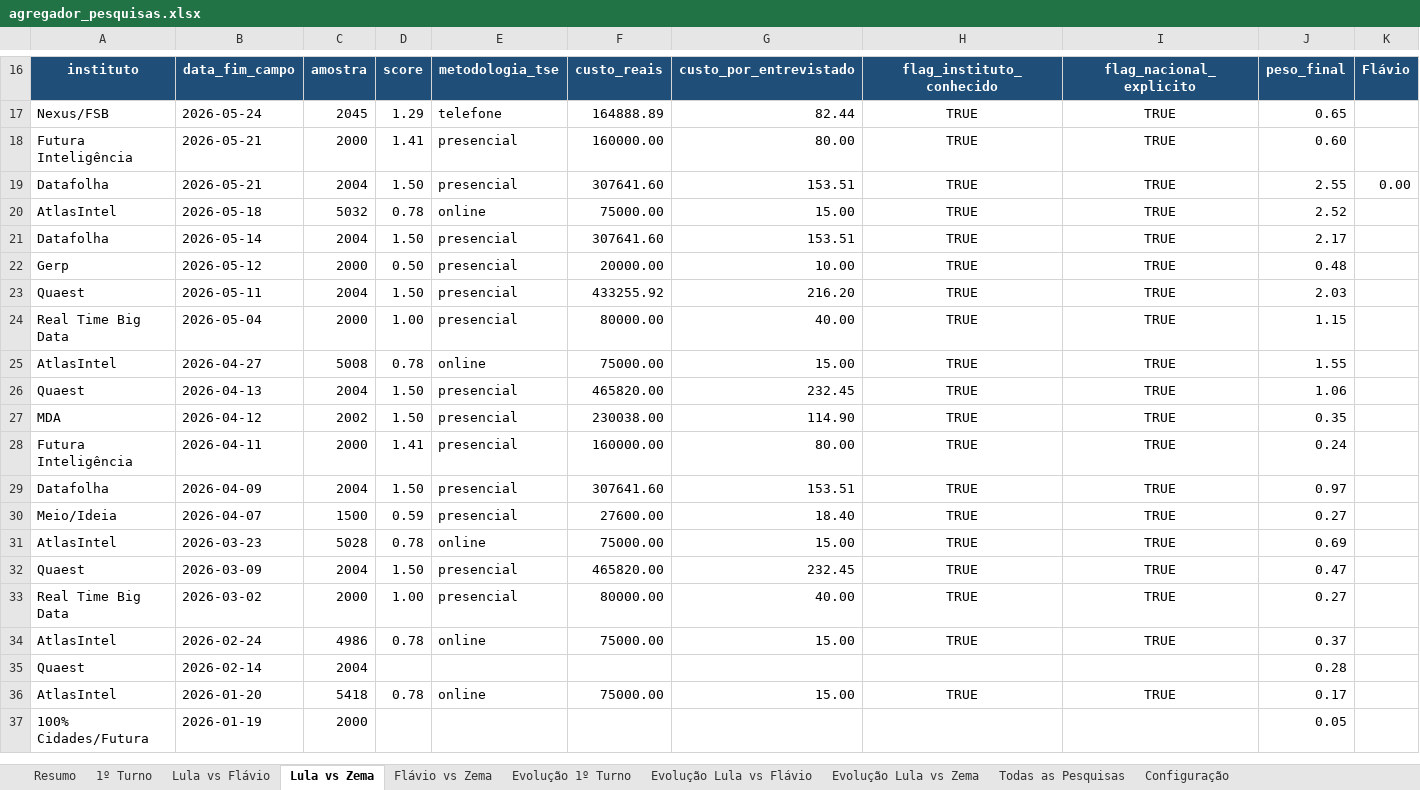
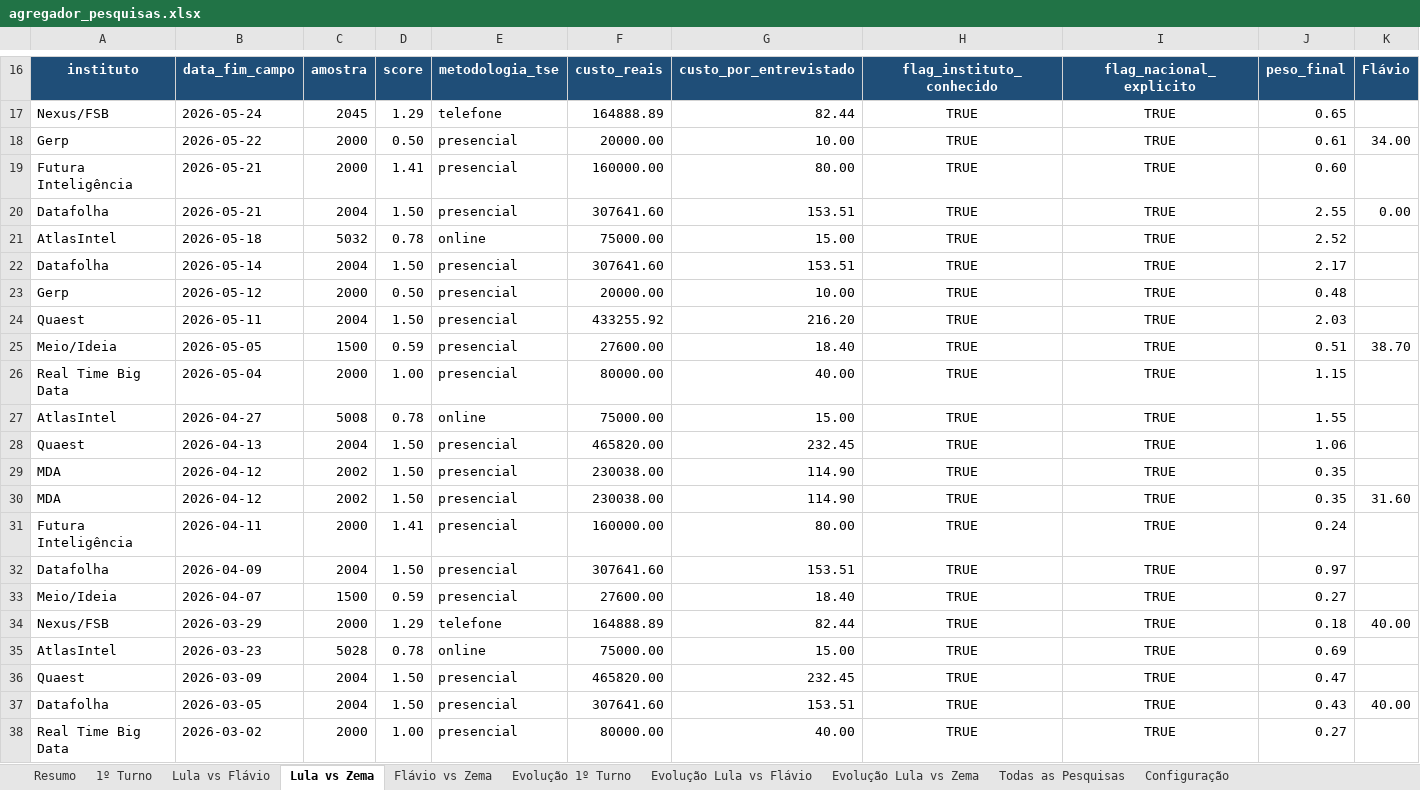
Before and after one commit to anac82/agregador-pesquisas, an Excel workbook: output/agregador_pesquisas.xlsx, sheet Lula vs Zema, drawn as a sheet; only a part is shown, gaps mark what is left out; the shorter side is filled out with more unchanged rows; values as stored, in another font and other column widths than the file's, no borders; rows hold the shown columns only; the diff covers the shown part only; the diff names each change by its address in the sheet, - before the commit and + after, or states it on an @@ line.

```diff
--- a/output/agregador_pesquisas.xlsx (sheet Lula vs Zema)
+++ b/output/agregador_pesquisas.xlsx (sheet Lula vs Zema)
+row 18: Gerp | 2026-05-22 | 2000 | 0.50 | presencial | 20000.00 | 10.00 | TRUE | TRUE | 0.61 | 34.00
+row 25: Meio/Ideia | 2026-05-05 | 1500 | 0.59 | presencial | 27600.00 | 18.40 | TRUE | TRUE | 0.51 | 38.70
+row 30: MDA | 2026-04-12 | 2002 | 1.50 | presencial | 230038.00 | 114.90 | TRUE | TRUE | 0.35 | 31.60
+row 34: Nexus/FSB | 2026-03-29 | 2000 | 1.29 | telefone | 164888.89 | 82.44 | TRUE | TRUE | 0.18 | 40.00
+row 37: Datafolha | 2026-03-05 | 2004 | 1.50 | presencial | 307641.60 | 153.51 | TRUE | TRUE | 0.43 | 40.00
```
Also changed, not shown: 5 edited cells elsewhere in this sheet, sheet Todas as Pesquisas, sheet Lula vs Flávio, sheet Evolução Lula vs Flávio, sheet Evolução Lula vs Zema, sheet Resumo, 2 other files.
